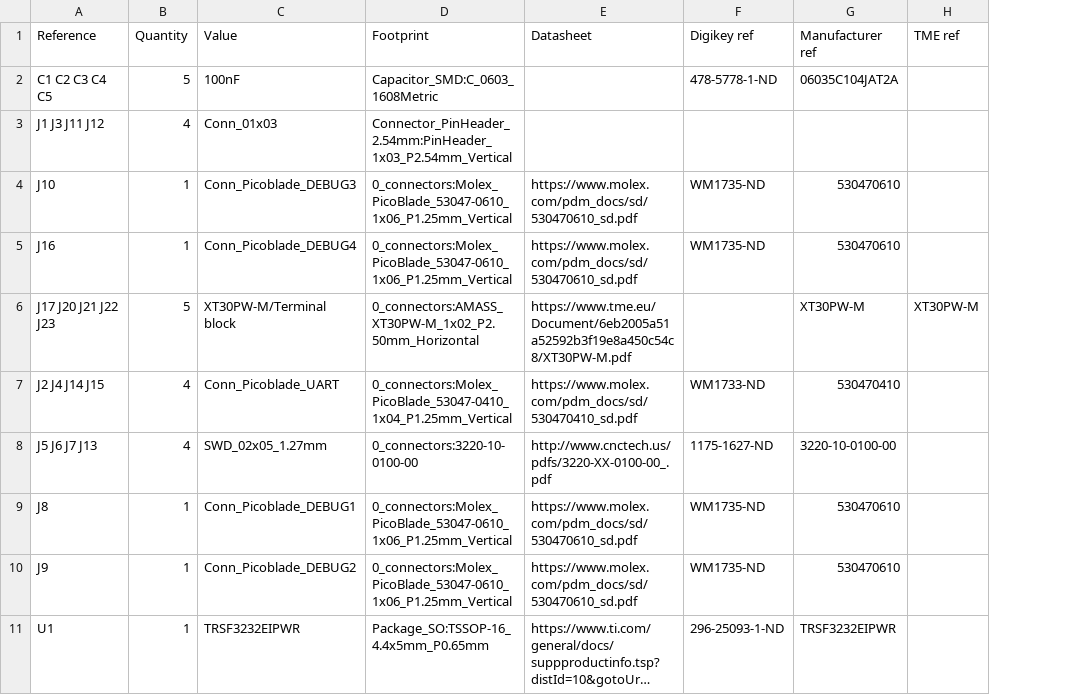
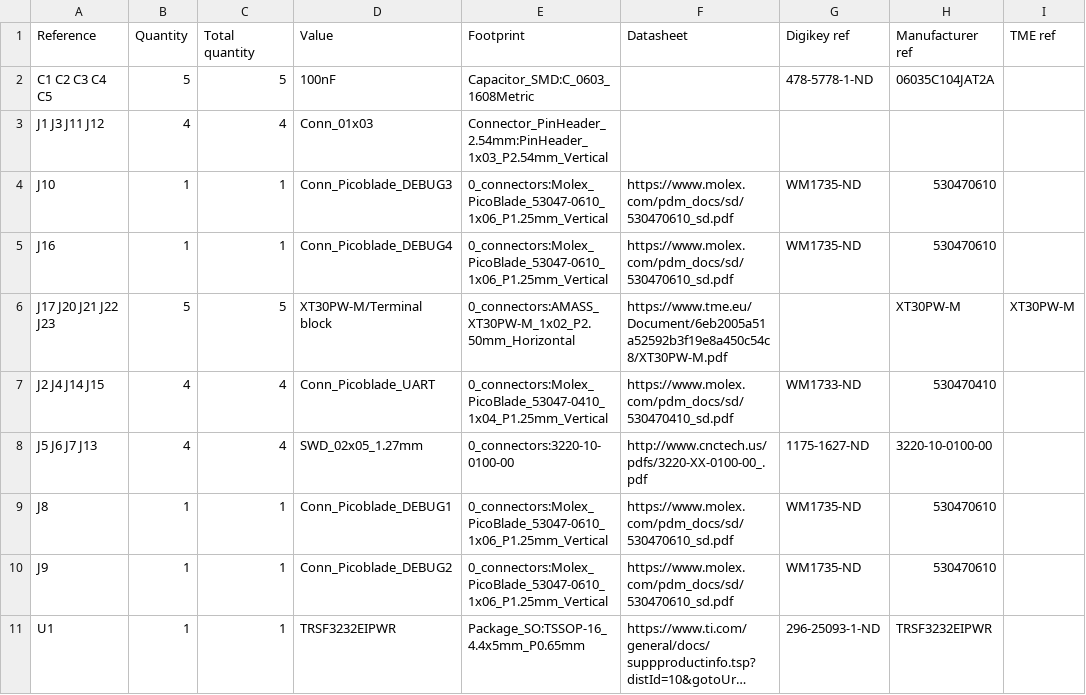
Before and after one commit to EPFLXplore/ERC_AV_HW, a CSV file: node_pcb/orion_debug/bom/orion_debug.csv, drawn as a sheet; long unchanged cells end in …; the diff names each change by its address in the sheet, - before the commit and + after, or states it on an @@ line.

Commit message:
Added overall bom (for 5x orion, 5x power and 1x debug)

```diff
--- a/node_pcb/orion_debug/bom/orion_debug.csv
+++ b/node_pcb/orion_debug/bom/orion_debug.csv
+column C (Total quantity), rows 2-11: 5 | 4 | 1 | 1 | 5 | 4 | 4 | 1 | 1 | 1
```
Also changed, not shown: 2 other files.
